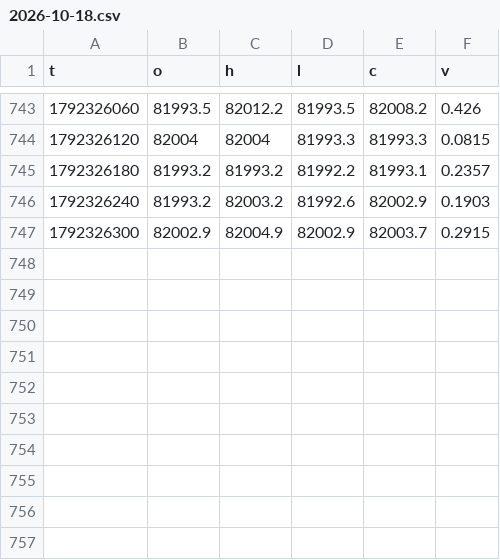
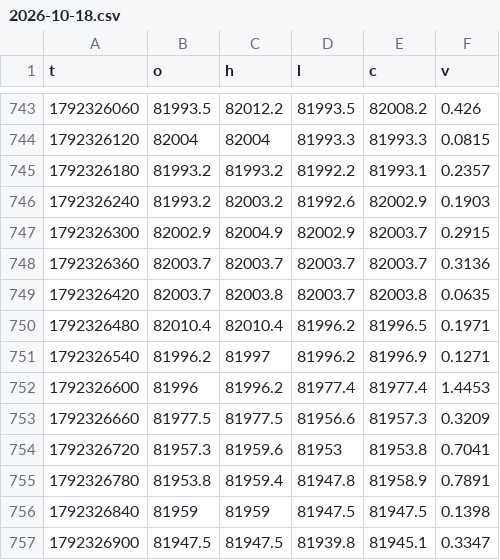
Before and after one commit to iamuna/blofinbot, a CSV file: candles/2026-10-18.csv, drawn as a sheet; only a part is shown, gaps mark what is left out; the diff names each change by its address in the sheet, - before the commit and + after, or states it on an @@ line.

```diff
--- a/candles/2026-10-18.csv
+++ b/candles/2026-10-18.csv
+row 748: 1792326360 | 82003.7 | 82003.7 | 82003.7 | 82003.7 | 0.3136
+row 749: 1792326420 | 82003.7 | 82003.8 | 82003.7 | 82003.8 | 0.0635
+row 750: 1792326480 | 82010.4 | 82010.4 | 81996.2 | 81996.5 | 0.1971
+row 751: 1792326540 | 81996.2 | 81997 | 81996.2 | 81996.9 | 0.1271
+row 752: 1792326600 | 81996 | 81996.2 | 81977.4 | 81977.4 | 1.4453
+row 753: 1792326660 | 81977.5 | 81977.5 | 81956.6 | 81957.3 | 0.3209
+row 754: 1792326720 | 81957.3 | 81959.6 | 81953 | 81953.8 | 0.7041
+row 755: 1792326780 | 81953.8 | 81959.4 | 81947.8 | 81958.9 | 0.7891
+row 756: 1792326840 | 81959 | 81959 | 81947.5 | 81947.5 | 0.1398
+row 757: 1792326900 | 81947.5 | 81947.5 | 81939.8 | 81945.1 | 0.3347
```
Also changed, not shown: 2 other files.
